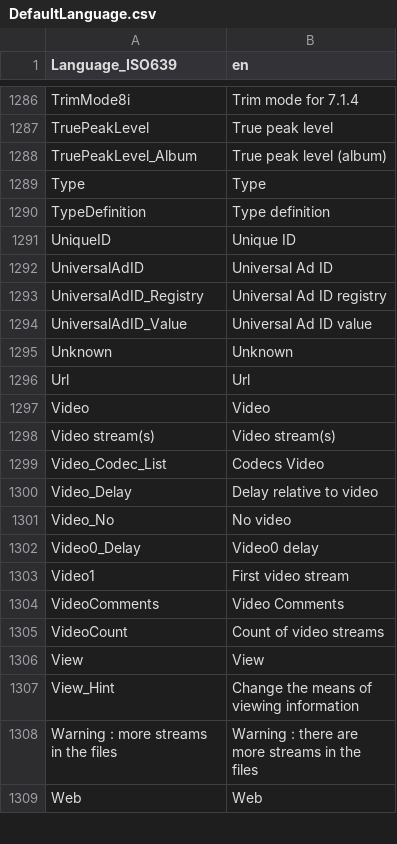
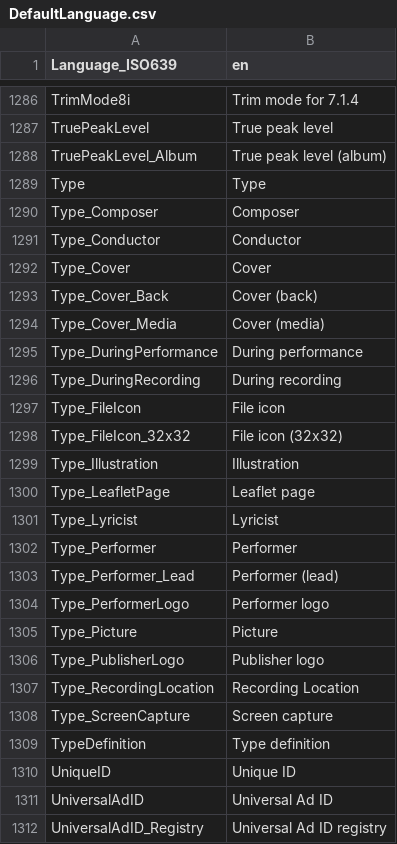
Before and after one commit to MediaArea/MediaInfoLib, a CSV file: Source/Resource/Text/Language/DefaultLanguage.csv, drawn as a sheet; only a part is shown, gaps mark what is left out; the shorter side is filled out with more unchanged rows.

Commit message:
Add image track for thumbnails and covers
It was already started with FLAC, now all covers with Matroska, MOV/MP4, OGG, WM.
Also all covers are now listed for FLAC (not only the first one).
Better guess that it is a cover from the attachment name.
Cover types can now be translated.

```diff
--- a/Source/Resource/Text/Language/DefaultLanguage.csv
+++ b/Source/Resource/Text/Language/DefaultLanguage.csv
@@ -1289,2 +1289,21 @@ TruePeakLevel_Album;True peak level (album)
 Type;Type
+Type_Composer;Composer
+Type_Conductor;Conductor
+Type_Cover;Cover
+Type_Cover_Back;Cover (back)
+Type_Cover_Media;Cover (media)
+Type_DuringPerformance;During performance
+Type_DuringRecording;During recording
+Type_FileIcon;File icon
+Type_FileIcon_32x32;File icon (32x32)
+Type_Illustration;Illustration
+Type_LeafletPage;Leaflet page
+Type_Lyricist;Lyricist
+Type_Performer;Performer
+Type_Performer_Lead;Performer (lead)
+Type_PerformerLogo;Performer logo
+Type_Picture;Picture
+Type_PublisherLogo;Publisher logo
+Type_RecordingLocation;Recording Location
+Type_ScreenCapture;Screen capture
 TypeDefinition;Type definition
```
Also changed, not shown: 19 other files.
